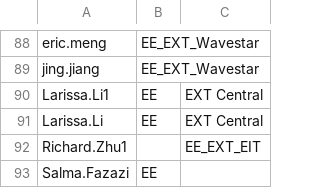
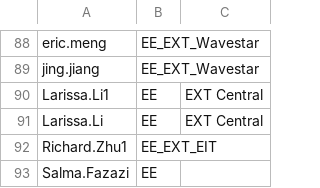
Before and after one commit to Ash-IPRANOps/Ash-IPRANOps.github.io, a CSV file: UAccess.csv, drawn as a sheet; only a part is shown, gaps mark what is left out.

Commit message:
Update UAccess.csv

```diff
--- a/UAccess.csv
+++ b/UAccess.csv
@@ -91,3 +91,3 @@ Larissa.Li1,EE,EXT Central
 Larissa.Li,EE,EXT Central
-Richard.Zhu1,,EE_EXT_EIT
+Richard.Zhu1,EE_EXT_EIT,
 Salma.Fazazi,EE,
```
